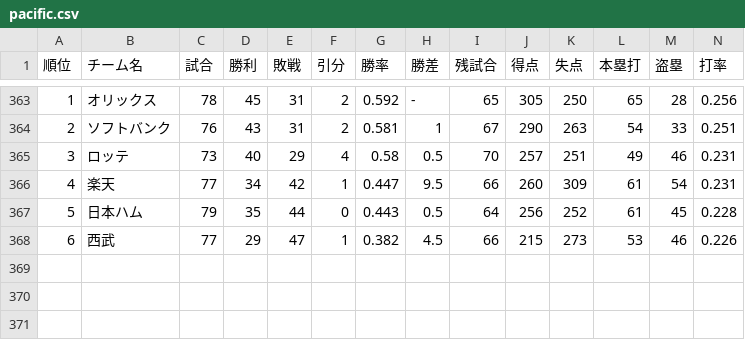
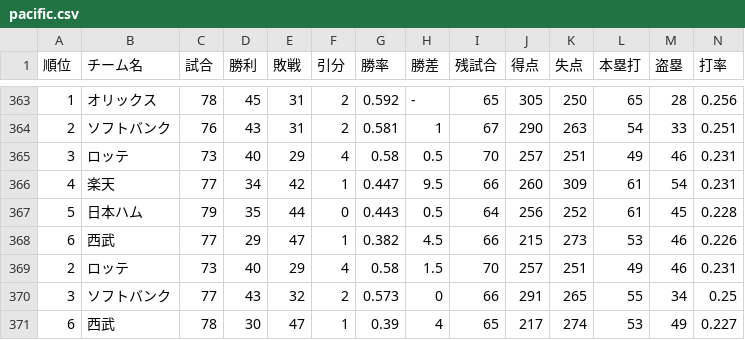
Before and after one commit to Satoshi-Sh/baseball-git-scraper, a CSV file: data/pacific.csv, drawn as a sheet; only a part is shown, gaps mark what is left out; rows hold the shown columns only; the diff names each change by its address in the sheet, - before the commit and + after, or states it on an @@ line.

```diff
--- a/data/pacific.csv
+++ b/data/pacific.csv
+row 369: 2 | ロッテ | 73 | 40 | 29 | 4 | 0.58 | 1.5 | 70 | 257 | 251 | 49 | 46 | 0.231
+row 370: 3 | ソフトバンク | 77 | 43 | 32 | 2 | 0.573 | 0 | 66 | 291 | 265 | 55 | 34 | 0.25
+row 371: 6 | 西武 | 78 | 30 | 47 | 1 | 0.39 | 4 | 65 | 217 | 274 | 53 | 49 | 0.227
```
